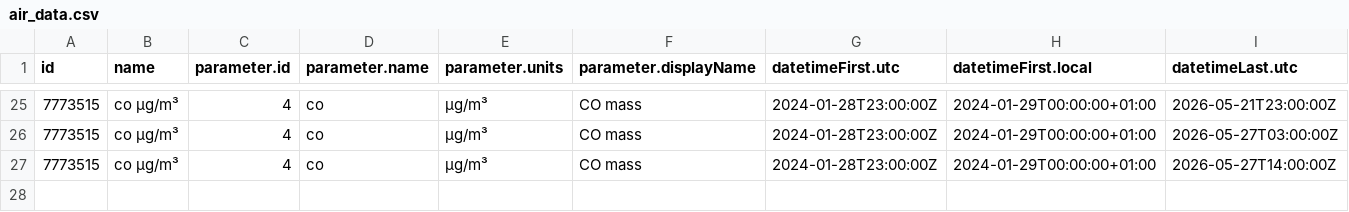
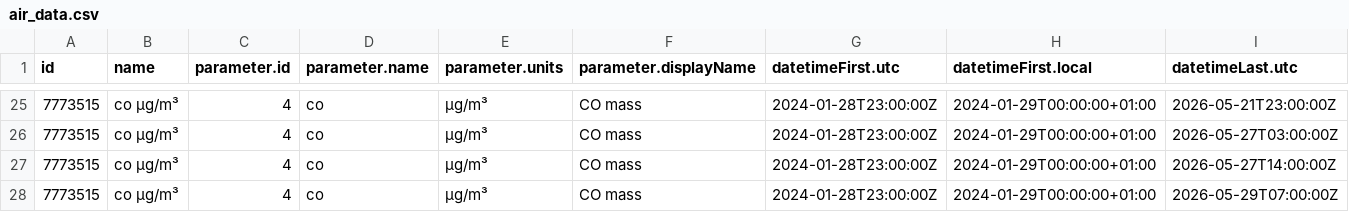
Before and after one commit to YAGOHEHE/practica_08_airquality, a CSV file: data/air_data.csv, drawn as a sheet; only a part is shown, gaps mark what is left out; rows hold the shown columns only; the diff names each change by its address in the sheet, - before the commit and + after, or states it on an @@ line.

Commit message:
gh actions: Update data Fri May 29 10:54:42 UTC 2026

```diff
--- a/data/air_data.csv
+++ b/data/air_data.csv
+row 28: 7773515 | co µg/m³ | 4 | co | µg/m³ | CO mass | 2024-01-28T23:00:00Z | 2024-01-29T00:00:00+01:00 | 2026-05-29T07:00:00Z
```
